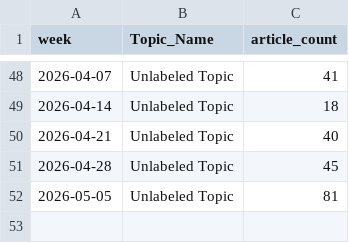
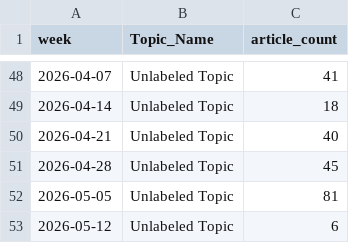
Before and after one commit to ERSRisk/Tulane-Sentiment-Analysis, a CSV file: pipeline/resources/topic_trend.csv, drawn as a sheet; only a part is shown, gaps mark what is left out.

```diff
--- a/pipeline/resources/topic_trend.csv
+++ b/pipeline/resources/topic_trend.csv
@@ -52 +52,2 @@ week,Topic_Name,article_count
 2026-05-05,Unlabeled Topic,81
+2026-05-12,Unlabeled Topic,6
```
Also changed, not shown: pipeline/resources/final_risk_scores1.csv, 7 other files.
